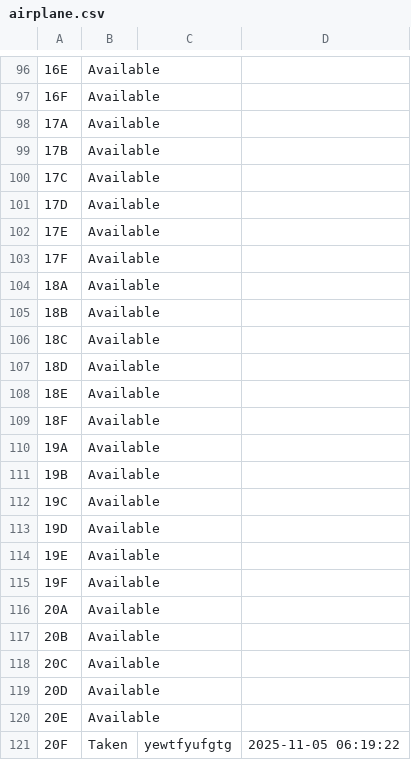
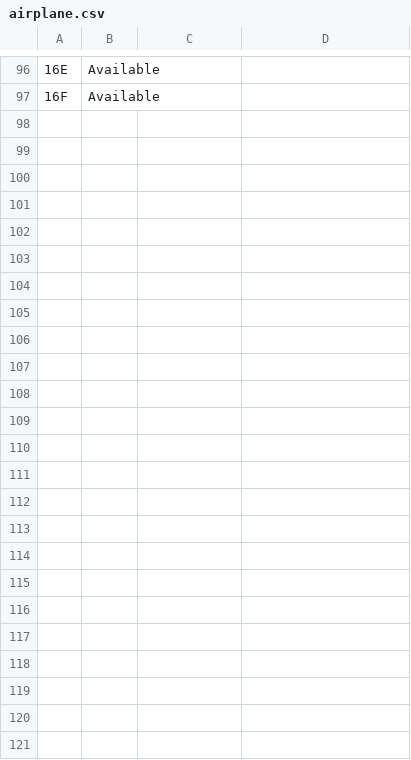
Before and after one commit to erosgbcs/ticketing-bookepping-sytem-CSC2-, a CSV file: airplane.csv, drawn as a sheet; only a part is shown, gaps mark what is left out; the diff covers the shown part only; the diff names each change by its address in the sheet, - before the commit and + after, or states it on an @@ line.

```diff
--- a/airplane.csv
+++ b/airplane.csv
-row 98: 17A | Available
-row 99: 17B | Available
-row 100: 17C | Available
-row 101: 17D | Available
-row 102: 17E | Available
-row 103: 17F | Available
-row 104: 18A | Available
-row 105: 18B | Available
-row 106: 18C | Available
-row 107: 18D | Available
-row 108: 18E | Available
-row 109: 18F | Available
-row 110: 19A | Available
-row 111: 19B | Available
-row 112: 19C | Available
-row 113: 19D | Available
-row 114: 19E | Available
-row 115: 19F | Available
-row 116: 20A | Available
-row 117: 20B | Available
-row 118: 20C | Available
-row 119: 20D | Available
-row 120: 20E | Available
-row 121: 20F | Taken | yewtfyufgtg | 2025-11-05 06:19:22
```
Also changed, not shown: 4 edited cells elsewhere in this file, bus.csv, cinema.csv, 2 other files.
